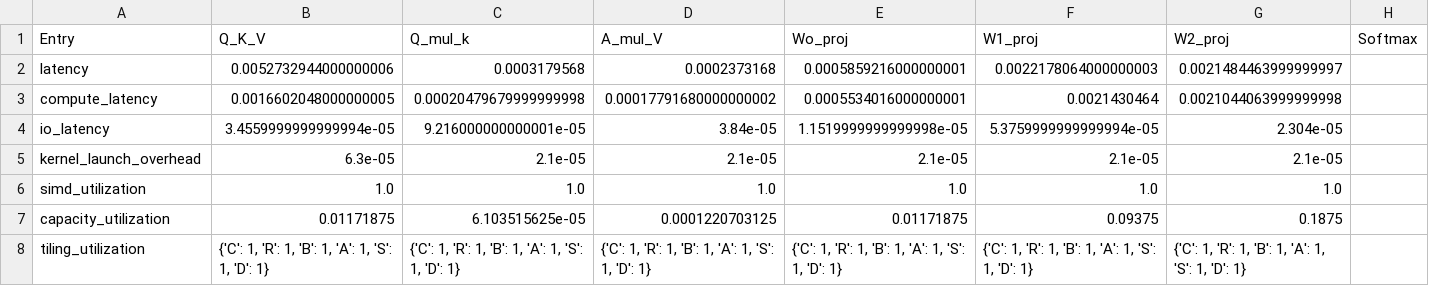
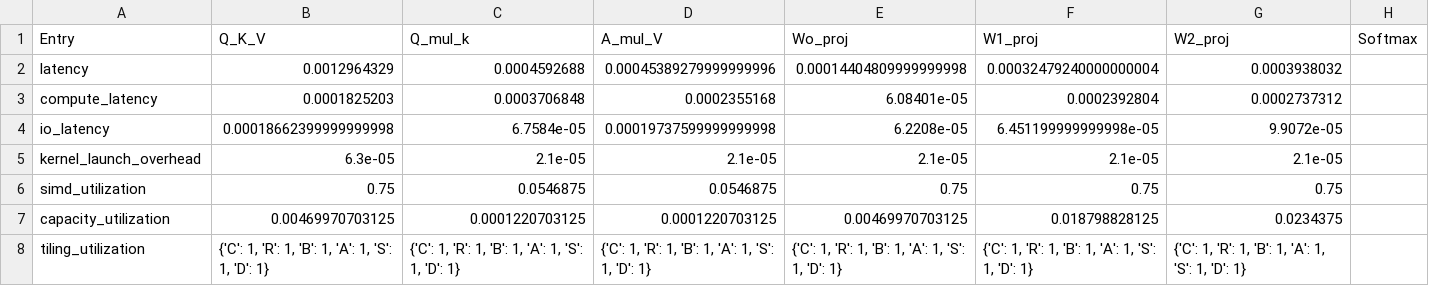
Before and after one commit to SiyuanMa0316/LLMCompass, a CSV file: transformer_prefill_profile.csv, drawn as a sheet; only a part is shown; the diff names each change by its address in the sheet, - before the commit and + after, or states it on an @@ line.

```diff
--- a/transformer_prefill_profile.csv
+++ b/transformer_prefill_profile.csv
-B2 (Q_K_V): 0.0052732944000000006
+B2 (Q_K_V): 0.0012964329
-C2 (Q_mul_k): 0.0003179568
+C2 (Q_mul_k): 0.0004592688
-D2 (A_mul_V): 0.0002373168
+D2 (A_mul_V): 0.00045389279999999996
-E2 (Wo_proj): 0.0005859216000000001
+E2 (Wo_proj): 0.00014404809999999998
-F2 (W1_proj): 0.0022178064000000003
+F2 (W1_proj): 0.00032479240000000004
-G2 (W2_proj): 0.0021484463999999997
+G2 (W2_proj): 0.0003938032
-B3 (Q_K_V): 0.0016602048000000005
+B3 (Q_K_V): 0.0001825203
-C3 (Q_mul_k): 0.00020479679999999998
+C3 (Q_mul_k): 0.0003706848
-D3 (A_mul_V): 0.00017791680000000002
+D3 (A_mul_V): 0.0002355168
-E3 (Wo_proj): 0.0005534016000000001
+E3 (Wo_proj): 6.08401e-05
-F3 (W1_proj): 0.0021430464
+F3 (W1_proj): 0.0002392804
-G3 (W2_proj): 0.0021044063999999998
+G3 (W2_proj): 0.0002737312
-B4 (Q_K_V): 3.4559999999999994e-05
+B4 (Q_K_V): 0.00018662399999999998
-C4 (Q_mul_k): 9.216000000000001e-05
+C4 (Q_mul_k): 6.7584e-05
-D4 (A_mul_V): 3.84e-05
+D4 (A_mul_V): 0.00019737599999999998
-E4 (Wo_proj): 1.1519999999999998e-05
+E4 (Wo_proj): 6.2208e-05
-F4 (W1_proj): 5.3759999999999994e-05
+F4 (W1_proj): 6.451199999999998e-05
-G4 (W2_proj): 2.304e-05
+G4 (W2_proj): 9.9072e-05
-B6 (Q_K_V): 1.0
+B6 (Q_K_V): 0.75
-C6 (Q_mul_k): 1.0
+C6 (Q_mul_k): 0.0546875
-D6 (A_mul_V): 1.0
+D6 (A_mul_V): 0.0546875
-E6 (Wo_proj): 1.0
+E6 (Wo_proj): 0.75
-F6 (W1_proj): 1.0
+F6 (W1_proj): 0.75
-G6 (W2_proj): 1.0
+G6 (W2_proj): 0.75
-B7 (Q_K_V): 0.01171875
+B7 (Q_K_V): 0.00469970703125
-C7 (Q_mul_k): 6.103515625e-05
+C7 (Q_mul_k): 0.0001220703125
-E7 (Wo_proj): 0.01171875
+E7 (Wo_proj): 0.00469970703125
-F7 (W1_proj): 0.09375
+F7 (W1_proj): 0.018798828125
-G7 (W2_proj): 0.1875
+G7 (W2_proj): 0.0234375
```
Also changed, not shown: test_gemv_simdram.csv, transformer_decode_profile_log.csv, 28 other files.
